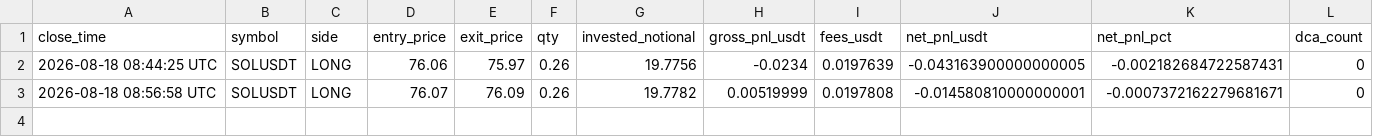
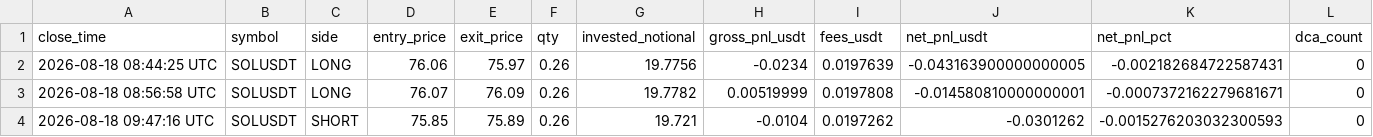
Before and after one commit to Damith122/dca_agent, a CSV file: trades_log_LIVE_SOLUSDT.csv, drawn as a sheet; only a part is shown; rows hold the shown columns only; the diff names each change by its address in the sheet, - before the commit and + after, or states it on an @@ line.

Commit message:
trades_log_LIVE_SOLUSDT.csv sync

```diff
--- a/trades_log_LIVE_SOLUSDT.csv
+++ b/trades_log_LIVE_SOLUSDT.csv
+row 4: 2026-08-18 09:47:16 UTC | SOLUSDT | SHORT | 75.85 | 75.89 | 0.26 | 19.721 | -0.0104 | 0.0197262 | -0.0301262 | -0.0015276203032300593 | 0
```
